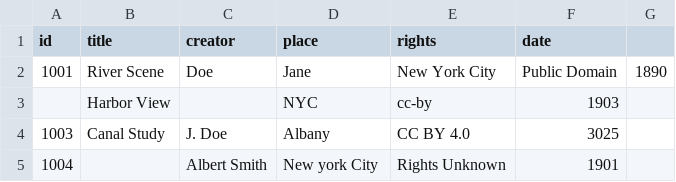
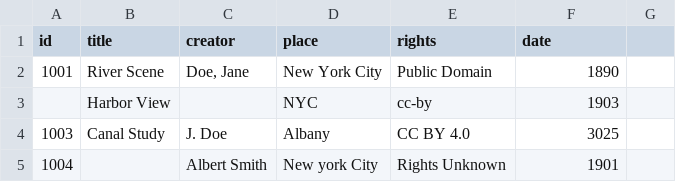
Before and after one commit to MSU-DHI-Lab/data-workflows-workshop, a CSV file: day-03-quality-gates-and-reuse/01-labs/lab-03/inputs/collection_with_failures.csv, drawn as a sheet.

Commit message:
Refactor validation notebooks and scripts for improved usability and error handling
- Updated `day01_validation.ipynb` to handle non-Colab environments and improve CSV loading logic.
- Modified CSV files in labs to ensure consistent quoting for creator names.
- Enhanced `lab02_pandera.ipynb` to dynamically load the validation schema and handle file paths more robustly.
- Revised `README.md` in lab-03 to clarify file upload options in Colab.
- Corrected `collection_with_failures.csv` to ensure proper quoting and added more failure cases.
- Created `validate_workshop.py` script to validate notebooks and CSV files for consistent formatting and syntax.
- Added documentation to `README.md` for the new validation scripts.

```diff
--- a/day-03-quality-gates-and-reuse/01-labs/lab-03/inputs/collection_with_failures.csv
+++ b/day-03-quality-gates-and-reuse/01-labs/lab-03/inputs/collection_with_failures.csv
@@ -1,3 +1,3 @@
 id,title,creator,place,rights,date
-1001,River Scene,Doe, Jane,New York City,Public Domain,1890
+1001,River Scene,"Doe, Jane",New York City,Public Domain,1890
 ,Harbor View,,NYC,cc-by,1903
```
Also changed, not shown: day-02-repeatable-flows-and-provenance/01-labs/lab-01/inputs/intake_sample.csv, day-03-quality-gates-and-reuse/01-labs/lab-01/inputs/collection_cleaned.csv, 8 other files.
